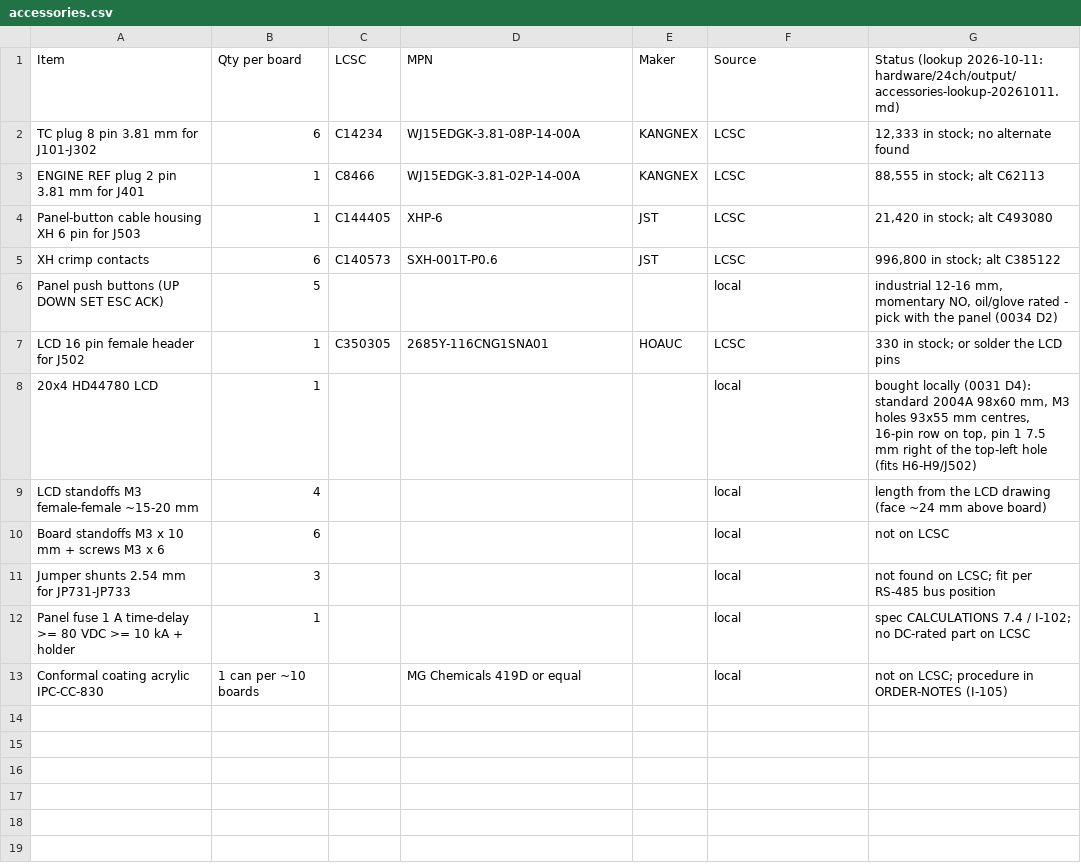
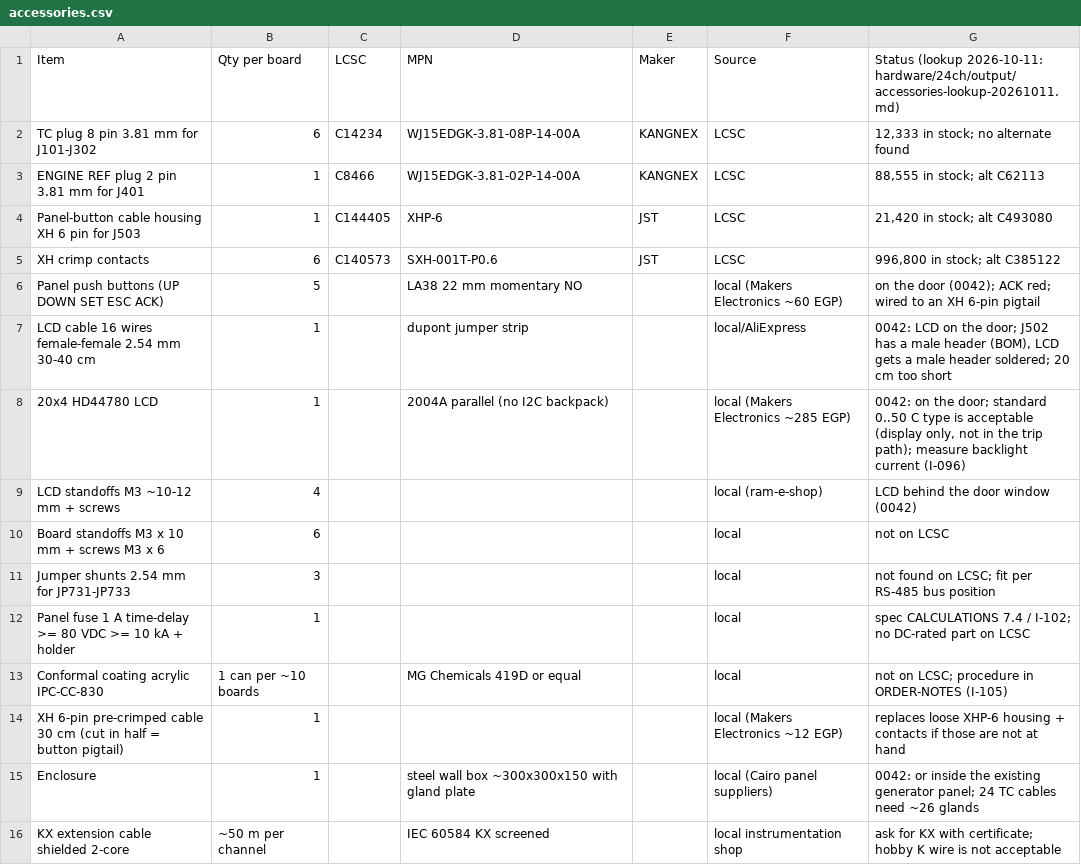
Before and after one commit to mahmoud-elghamry/thermocouple, a CSV file: hardware/24ch/accessories.csv, drawn as a sheet.

```diff
--- a/hardware/24ch/accessories.csv
+++ b/hardware/24ch/accessories.csv
@@ -5,6 +5,6 @@ Panel-button cable housing XH 6 pin for J503,1,C144405,XHP-6,JST,LCSC,"21,420 in
 XH crimp contacts,6,C140573,SXH-001T-P0.6,JST,LCSC,"996,800 in stock; alt C385122"
-Panel push buttons (UP DOWN SET ESC ACK),5,,,,local,"industrial 12-16 mm, momentary NO, oil/glove rated - pick with the panel (0034 D2)"
-LCD 16 pin female header for J502,1,C350305,2685Y-116CNG1SNA01,HOAUC,LCSC,"330 in stock; or solder the LCD pins"
-20x4 HD44780 LCD,1,,,,local,"bought locally (0031 D4): standard 2004A 98x60 mm, M3 holes 93x55 mm centres, 16-pin row on top, pin 1 7.5 mm right of the top-left hole (fits H6-H9/J502)"
-LCD standoffs M3 female-female ~15-20 mm,4,,,,local,"length from the LCD drawing (face ~24 mm above board)"
+Panel push buttons (UP DOWN SET ESC ACK),5,,LA38 22 mm momentary NO,,local (Makers Electronics ~60 EGP),"on the door (0042); ACK red; wired to an XH 6-pin pigtail"
+LCD cable 16 wires female-female 2.54 mm 30-40 cm,1,,dupont jumper strip,,local/AliExpress,"0042: LCD on the door; J502 has a male header (BOM), LCD gets a male header soldered; 20 cm too short"
+20x4 HD44780 LCD,1,,2004A parallel (no I2C backpack),,local (Makers Electronics ~285 EGP),"0042: on the door; standard 0..50 C type is acceptable (display only, not in the trip path); measure backlight current (I-096)"
+LCD standoffs M3 ~10-12 mm + screws,4,,,,local (ram-e-shop),"LCD behind the door window (0042)"
 Board standoffs M3 x 10 mm + screws M3 x 6,6,,,,local,"not on LCSC"
@@ -13 +13,4 @@ Panel fuse 1 A time-delay >= 80 VDC >= 10 kA + holder,1,,,,local,"spec CALCULATI
 Conformal coating acrylic IPC-CC-830,1 can per ~10 boards,,MG Chemicals 419D or equal,,local,"not on LCSC; procedure in ORDER-NOTES (I-105)"
+XH 6-pin pre-crimped cable 30 cm (cut in half = button pigtail),1,,,,local (Makers Electronics ~12 EGP),"replaces loose XHP-6 housing + contacts if those are not at hand"
+Enclosure,1,,steel wall box ~300x300x150 with gland plate,,local (Cairo panel suppliers),"0042: or inside the existing generator panel; 24 TC cables need ~26 glands"
+KX extension cable shielded 2-core,~50 m per channel,,IEC 60584 KX screened,,local instrumentation shop,"ask for KX with certificate; hobby K wire is not acceptable"
```
Also changed, not shown: 3 other files.
